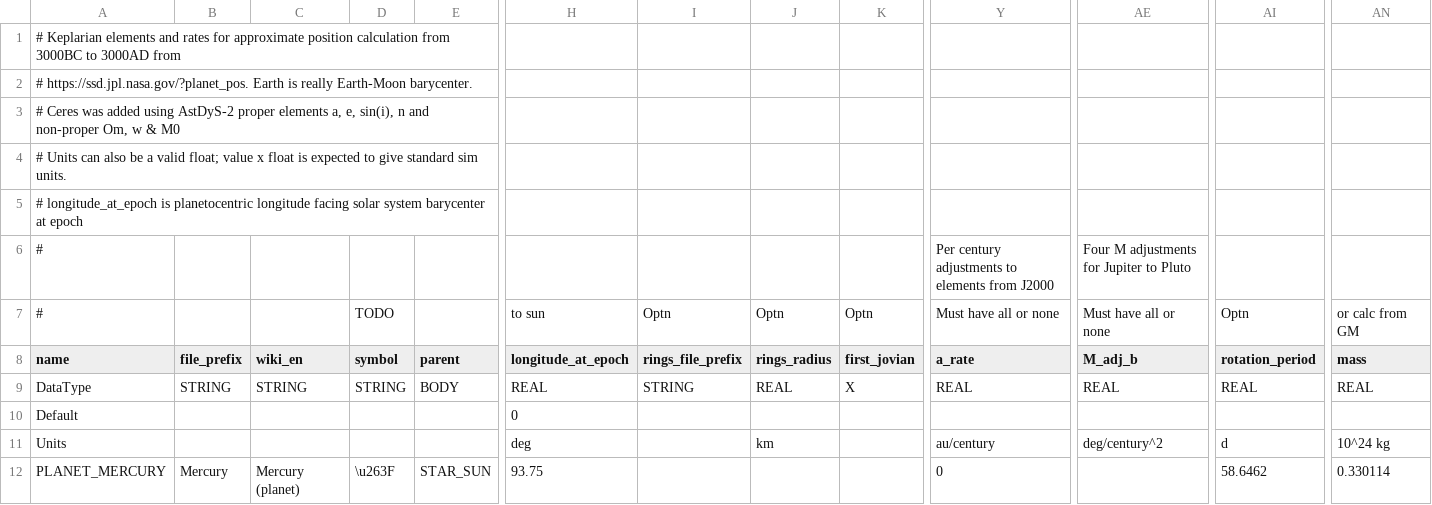
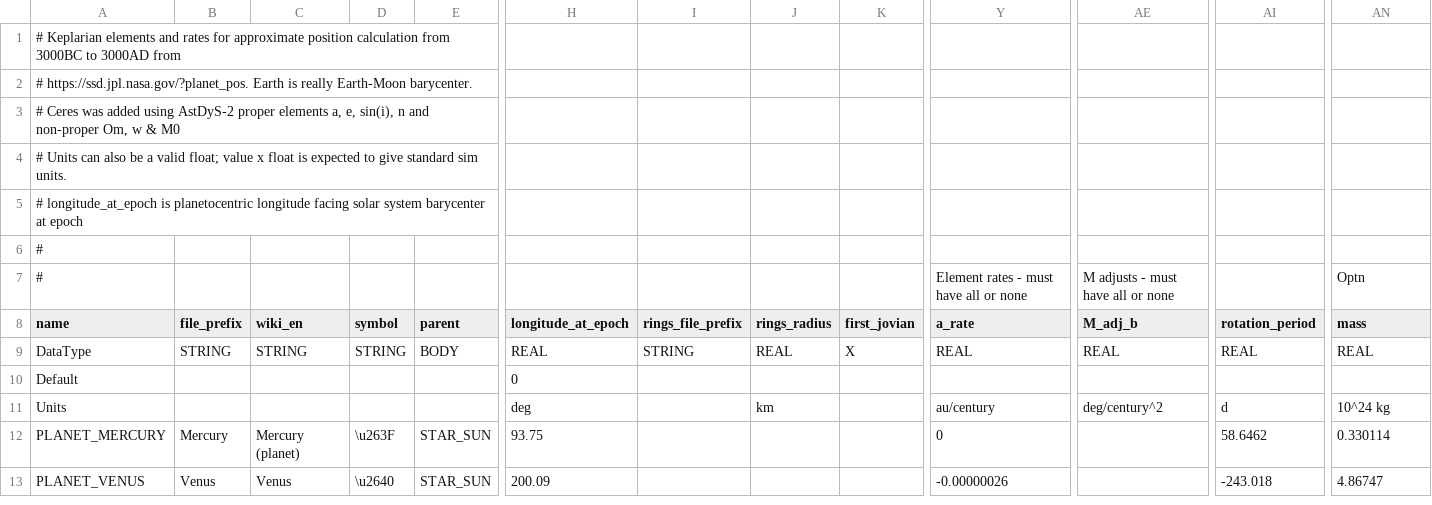
Before and after one commit to ivoyager/ivoyager, a TSV file: data/solar_system/planets.tsv, drawn as a sheet; only a part is shown, gaps mark what is left out; the shorter side is filled out with more unchanged rows; the diff names each change by its address in the sheet, - before the commit and + after, or states it on an @@ line.

```diff
--- a/data/solar_system/planets.tsv
+++ b/data/solar_system/planets.tsv
-Y6 (a_rate): Per century adjustments to elements from J2000
+Y6 (a_rate): (empty)
-AE6 (M_adj_b): Four M adjustments for Jupiter to Pluto
+AE6 (M_adj_b): (empty)
-D7 (symbol): TODO
+D7 (symbol): (empty)
-H7 (longitude_at_epoch): to sun
+H7 (longitude_at_epoch): (empty)
-I7 (rings_file_prefix): Optn
+I7 (rings_file_prefix): (empty)
-J7 (rings_radius): Optn
+J7 (rings_radius): (empty)
-K7 (first_jovian): Optn
+K7 (first_jovian): (empty)
-Y7 (a_rate): Must have all or none
+Y7 (a_rate): Element rates - must have all or none
-AE7 (M_adj_b): Must have all or none
+AE7 (M_adj_b): M adjusts - must have all or none
-AI7 (rotation_period): Optn
+AI7 (rotation_period): (empty)
-AN7 (mass): or calc from GM
+AN7 (mass): Optn
```
Also changed, not shown: data/solar_system/moons.tsv, data/solar_system/stars.tsv, 1 other file.
